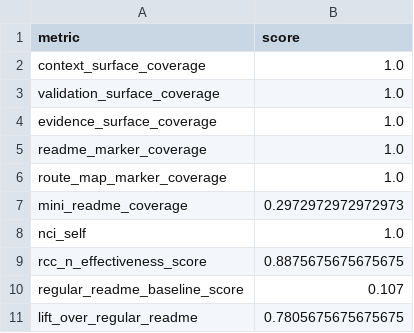
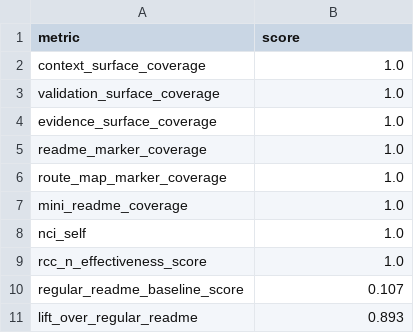
Before and after one commit to jacksonjp0311-gif/observable-manifold-network, a CSV file: docs/benchmarks/rcc_n_effectiveness_metrics_v0_5.csv, drawn as a sheet.

Commit message:
Repair OMN-SA v0.5 mini README coverage and RCC-N metrics

```diff
--- a/docs/benchmarks/rcc_n_effectiveness_metrics_v0_5.csv
+++ b/docs/benchmarks/rcc_n_effectiveness_metrics_v0_5.csv
@@ -6,6 +6,6 @@ readme_marker_coverage,1.0
 route_map_marker_coverage,1.0
-mini_readme_coverage,0.2972972972972973
+mini_readme_coverage,1.0
 nci_self,1.0
-rcc_n_effectiveness_score,0.8875675675675675
+rcc_n_effectiveness_score,1.0
 regular_readme_baseline_score,0.107
-lift_over_regular_readme,0.7805675675675675
+lift_over_regular_readme,0.893
```
Also changed, not shown: 40 other files.
